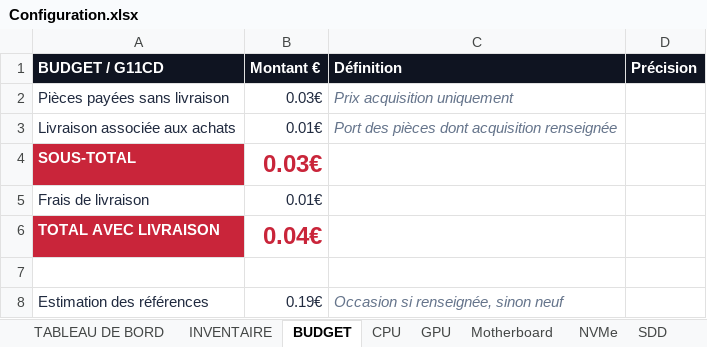
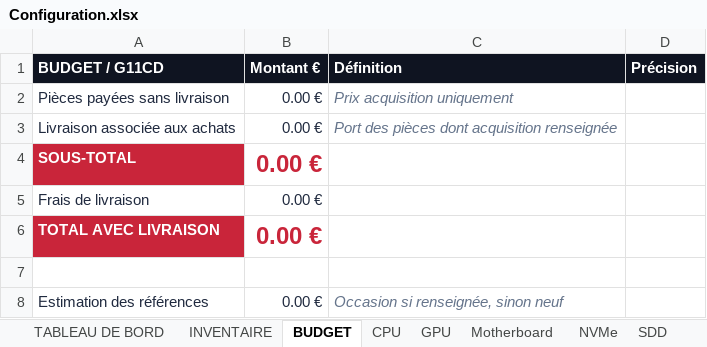
Before and after one commit to florian74410/ASUS-G11CD---Config-Full-Opt, an Excel workbook: Configuration.xlsx, sheet BUDGET, drawn as a sheet; values as stored, in another font and other column widths than the file's, no borders; the diff names each change by its address in the sheet, - before the commit and + after, or states it on an @@ line.

```diff
--- a/Configuration.xlsx (sheet BUDGET)
+++ b/Configuration.xlsx (sheet BUDGET)
-B2 (Montant €): 0.03€
+B2 (Montant €): 0.00 €
-B3 (Montant €): 0.01€
+B3 (Montant €): 0.00 €
-B4 (Montant €): 0.03€
+B4 (Montant €): 0.00 €
-B5 (Montant €): 0.01€
+B5 (Montant €): 0.00 €
-B6 (Montant €): 0.04€
+B6 (Montant €): 0.00 €
-B8 (Montant €): 0.19€
+B8 (Montant €): 0.00 €
```
Also changed, not shown: sheet INVENTAIRE, sheet GPU, sheet TABLEAU DE BORD, sheet CPU, sheet Motherboard, sheet PSU, 1 more sheet, charts or pictures.
